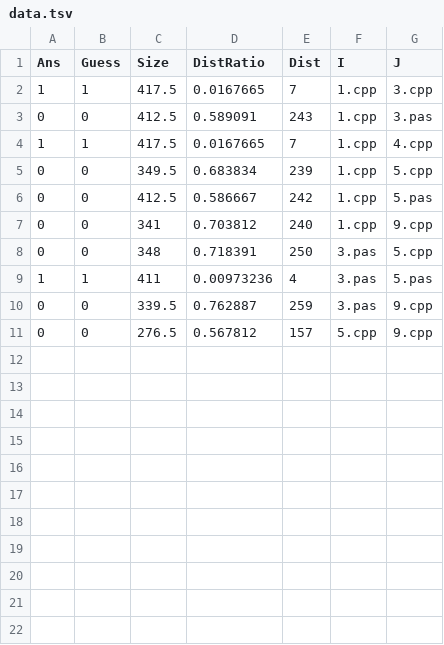
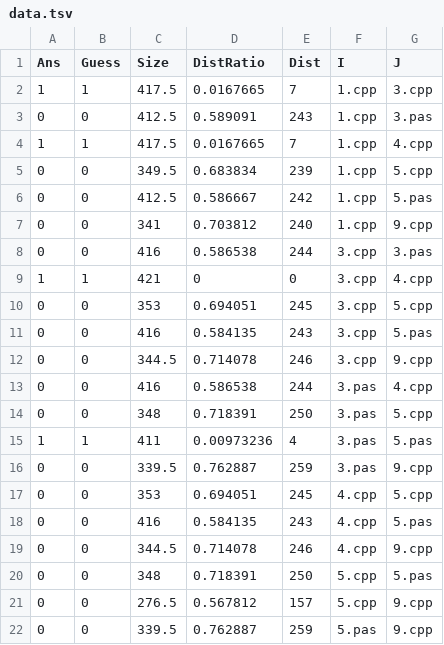
Before and after one commit to slava-sh/code-plagiarism-detector, a TSV file: data/02/data.tsv, drawn as a sheet.

```diff
--- a/data/02/data.tsv
+++ b/data/02/data.tsv
@@ -7,2 +7,8 @@ Ans	Guess	Size	DistRatio	Dist	I	J
 0	0	341	0.703812	240	1.cpp	9.cpp
+0	0	416	0.586538	244	3.cpp	3.pas
+1	1	421	0	0	3.cpp	4.cpp
+0	0	353	0.694051	245	3.cpp	5.cpp
+0	0	416	0.584135	243	3.cpp	5.pas
+0	0	344.5	0.714078	246	3.cpp	9.cpp
+0	0	416	0.586538	244	3.pas	4.cpp
 0	0	348	0.718391	250	3.pas	5.cpp
@@ -10,2 +16,7 @@ Ans	Guess	Size	DistRatio	Dist	I	J
 0	0	339.5	0.762887	259	3.pas	9.cpp
+0	0	353	0.694051	245	4.cpp	5.cpp
+0	0	416	0.584135	243	4.cpp	5.pas
+0	0	344.5	0.714078	246	4.cpp	9.cpp
+0	0	348	0.718391	250	5.cpp	5.pas
 0	0	276.5	0.567812	157	5.cpp	9.cpp
+0	0	339.5	0.762887	259	5.pas	9.cpp
```
Also changed, not shown: data/01/data.tsv, data/03/data.tsv, 19 other files.
